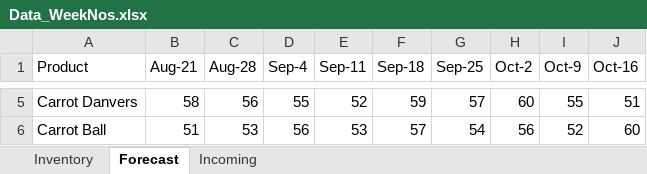
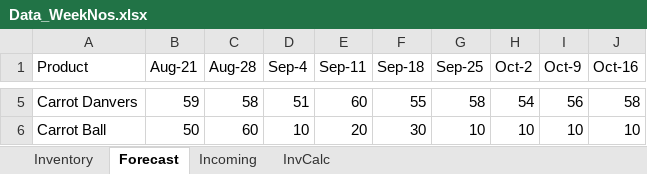
Before and after one commit to techteston/re, an Excel workbook: Data_WeekNos.xlsx, sheet Forecast, drawn as a sheet; only a part is shown, gaps mark what is left out; values as stored, in another font and other column widths than the file's, no borders; the diff covers the shown part only; the diff names each change by its address in the sheet, - before the commit and + after, or states it on an @@ line.

```diff
--- a/Data_WeekNos.xlsx (sheet Forecast)
+++ b/Data_WeekNos.xlsx (sheet Forecast)
+sheet tab: InvCalc
-B5 (Aug-21): 58
+B5 (Aug-21): 59
-C5 (Aug-28): 56
+C5 (Aug-28): 58
-D5 (Sep-4): 55
+D5 (Sep-4): 51
-E5 (Sep-11): 52
+E5 (Sep-11): 60
-F5 (Sep-18): 59
+F5 (Sep-18): 55
-G5 (Sep-25): 57
+G5 (Sep-25): 58
-H5 (Oct-2): 60
+H5 (Oct-2): 54
-I5 (Oct-9): 55
+I5 (Oct-9): 56
-J5 (Oct-16): 51
+J5 (Oct-16): 58
-B6 (Aug-21): 51
+B6 (Aug-21): 50
-C6 (Aug-28): 53
+C6 (Aug-28): 60
-D6 (Sep-4): 56
+D6 (Sep-4): 10
-E6 (Sep-11): 53
+E6 (Sep-11): 20
-F6 (Sep-18): 57
+F6 (Sep-18): 30
-G6 (Sep-25): 54
+G6 (Sep-25): 10
-H6 (Oct-2): 56
+H6 (Oct-2): 10
-I6 (Oct-9): 52
+I6 (Oct-9): 10
-J6 (Oct-16): 60
+J6 (Oct-16): 10
```
Also changed, not shown: 26 edited cells elsewhere in this sheet, sheet Incoming, sheet Inventory, formulas that keep their value, Data.xlsx, 2 other files.
